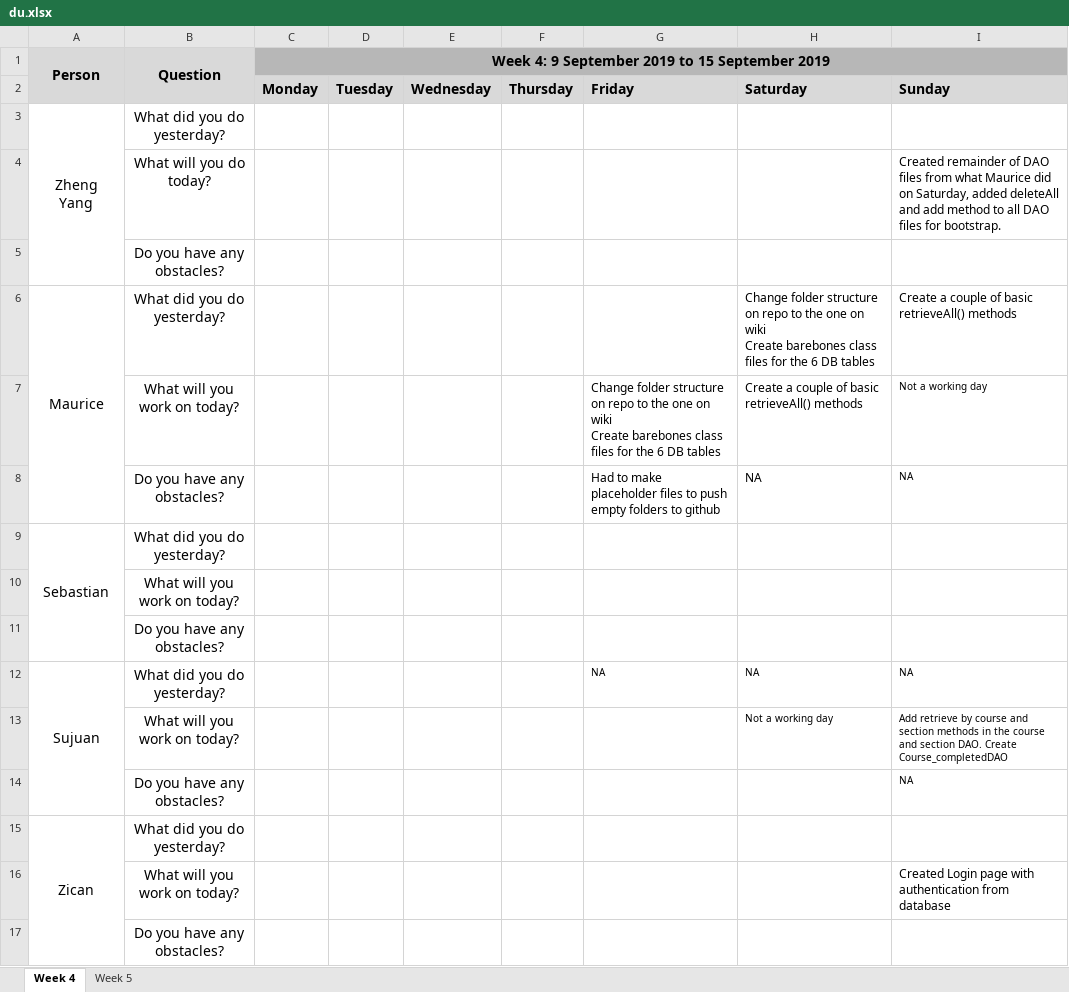
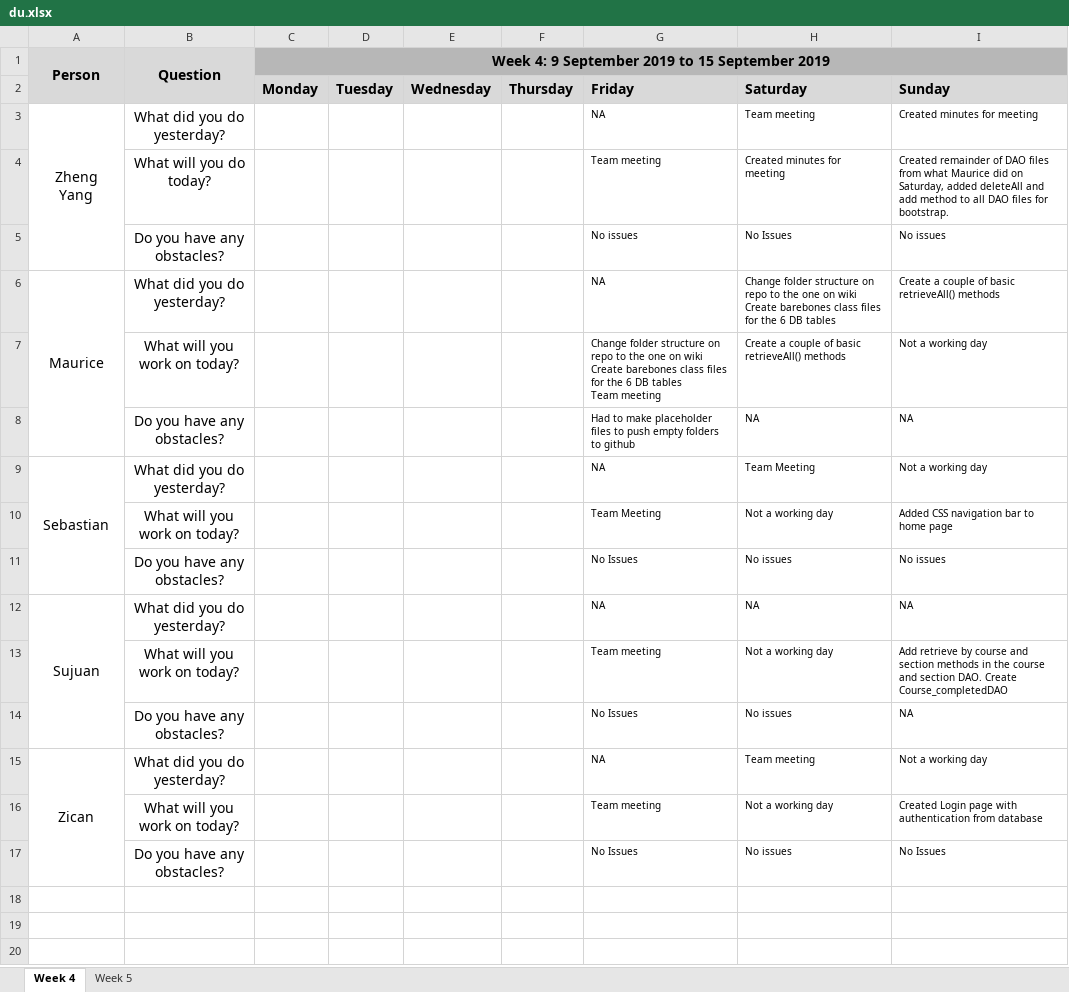
Before and after one commit to sebastianhkx/SPM-2019-Y2S1, an Excel workbook: metrics/du.xlsx, sheet Week 4, drawn as a sheet; values as stored, in another font and other column widths than the file's, no borders; removed rows and columns are numbered as before the commit, all else as after; ↵ is a line break in a cell; the diff names each change by its address in the sheet, - before the commit and + after, or states it on an @@ line.

```diff
--- a/metrics/du.xlsx (sheet Week 4)
+++ b/metrics/du.xlsx (sheet Week 4)
-G3: (empty)
+G3: NA
-H3: (empty)
+H3: Team meeting
-I3: (empty)
+I3: Created minutes for meeting
-G4: (empty)
+G4: Team meeting
-H4: (empty)
+H4: Created minutes for meeting
@@ I4 text size: smaller @@
-row 5:  | Do you have any obstacles?
+row 5:  | Do you have any obstacles? |  |  |  |  | No issues | No Issues | No issues
-G6: (empty)
+G6: NA
@@ H6:I6 text size: smaller @@
-G7: …DB tables
+G7: …DB tables ↵ Team meeting
@@ G7:H8 text size: smaller @@
-G9: (empty)
+G9: NA
-H9: (empty)
+H9: Team Meeting
-I9: (empty)
+I9: Not a working day
-row 10:  | What will you work on today?
-row 11:  | Do you have any obstacles?
+row 10:  | What will you work on today? |  |  |  |  | Team Meeting | Not a working day | Added CSS navigation bar to home page
+row 11:  | Do you have any obstacles? |  |  |  |  | No Issues | No issues | No issues
-G13: (empty)
+G13: Team meeting
-G14: (empty)
+G14: No Issues
-H14: (empty)
+H14: No issues
-G15: (empty)
+G15: NA
-H15: (empty)
+H15: Team meeting
-I15: (empty)
+I15: Not a working day
-G16: (empty)
+G16: Team meeting
-H16: (empty)
+H16: Not a working day
@@ I16 text size: smaller @@
-row 17:  | Do you have any obstacles?
+row 17:  | Do you have any obstacles? |  |  |  |  | No Issues | No issues | No Issues
```
Also changed, not shown: sheet Week 5.
